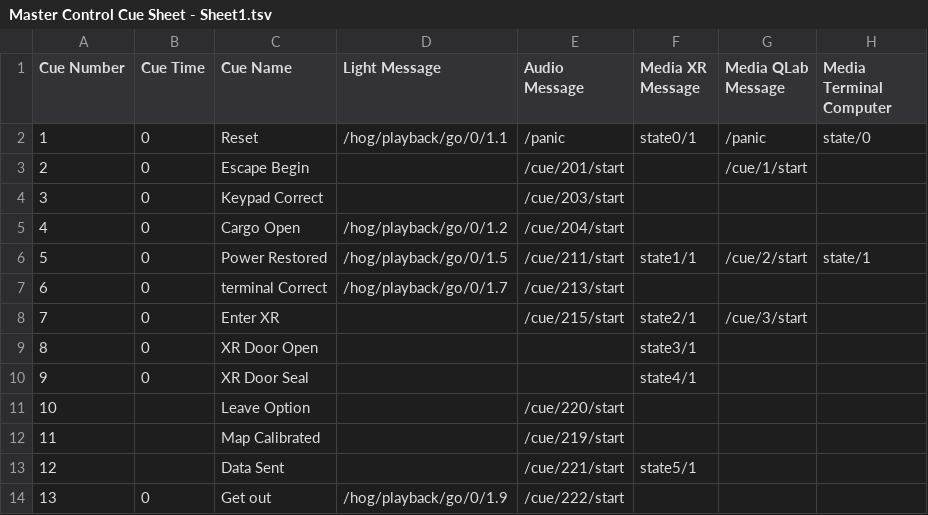
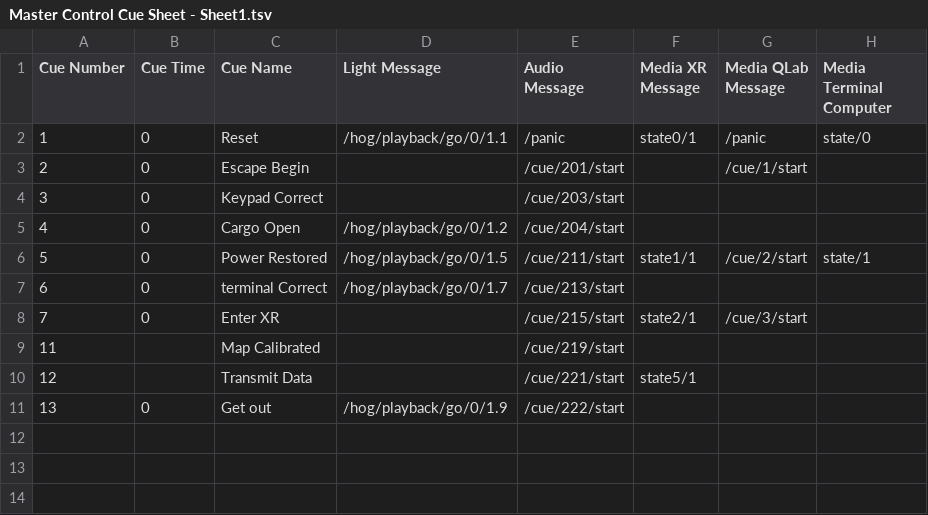
Before and after one commit to mikebru/CERP-CONTROL, a TSV file: TouchDesigner/MasterControl/CueSheet/Master Control Cue Sheet - Sheet1.tsv, drawn as a sheet.

Commit message:
Added simple square for terminal progress

```diff
--- a/TouchDesigner/MasterControl/CueSheet/Master Control Cue Sheet - Sheet1.tsv
+++ b/TouchDesigner/MasterControl/CueSheet/Master Control Cue Sheet - Sheet1.tsv
@@ -8,7 +8,4 @@ Cue Number	Cue Time	Cue Name	Light Message	Audio Message	Media XR Message	Media
 7	0	Enter XR		/cue/215/start	state2/1	/cue/3/start	
-8	0	XR Door Open			state3/1		
-9	0	XR Door Seal			state4/1		
-10		Leave Option		/cue/220/start			
 11		Map Calibrated		/cue/219/start			
-12		Data Sent		/cue/221/start	state5/1		
+12		Transmit Data		/cue/221/start	state5/1		
 13	0	Get out	/hog/playback/go/0/1.9 	/cue/222/start			
```
Also changed, not shown: 11 other files.
